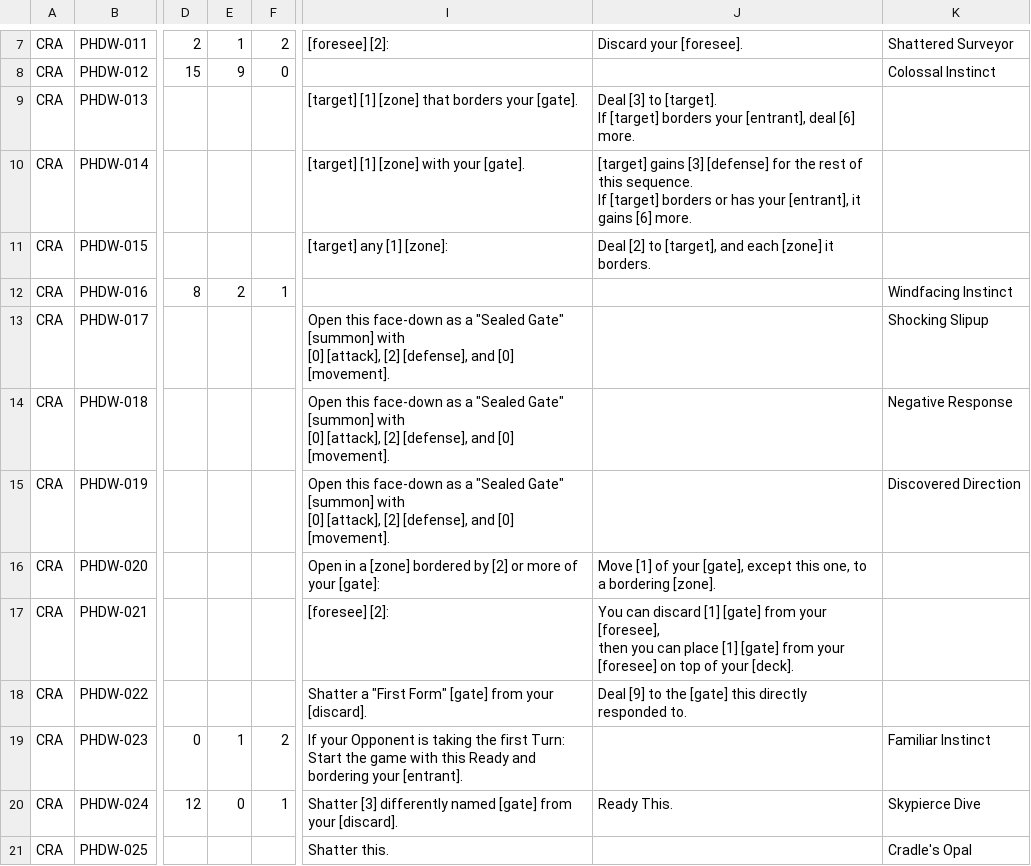
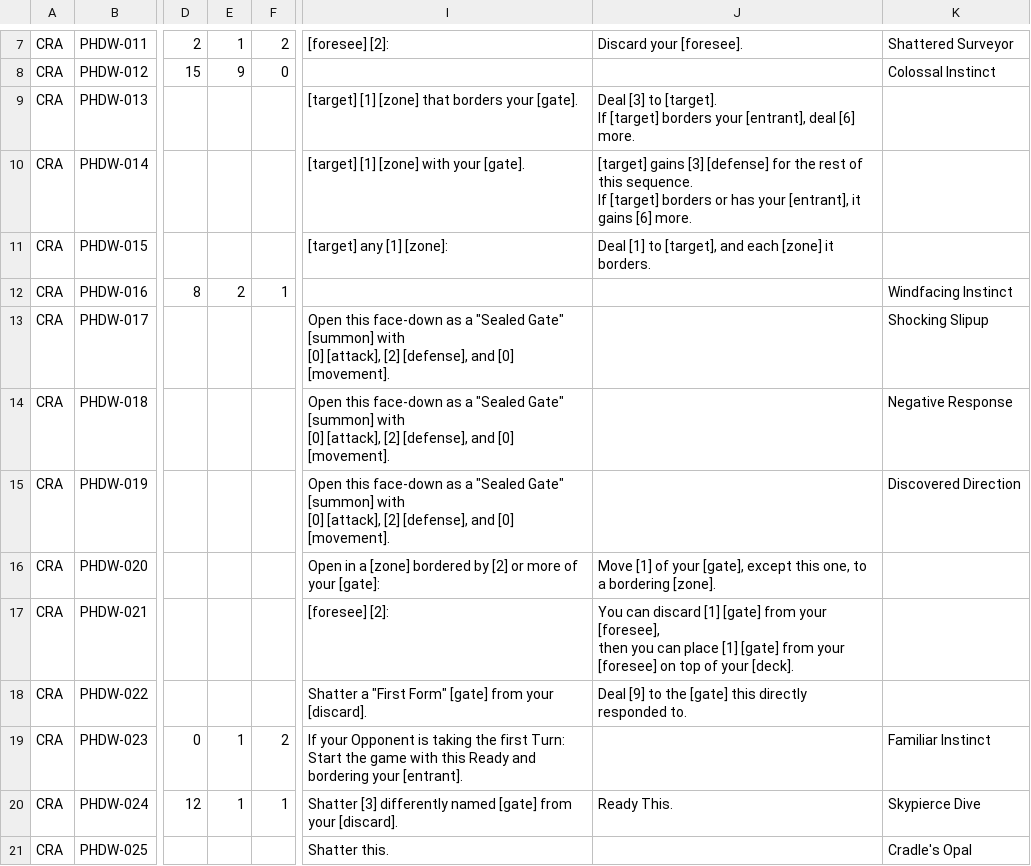
Before and after one commit to KyoukaiClient/liveCardPool, a CSV file: cardlist.csv, drawn as a sheet; only a part is shown, gaps mark what is left out; the diff names each change by its address in the sheet, - before the commit and + after, or states it on an @@ line.

```diff
--- a/cardlist.csv
+++ b/cardlist.csv
-J11: Deal [2] to [target],…
+J11: Deal [1] to [target],…
-E20: 0
+E20: 1
```
Also changed, not shown: 3 other files.
